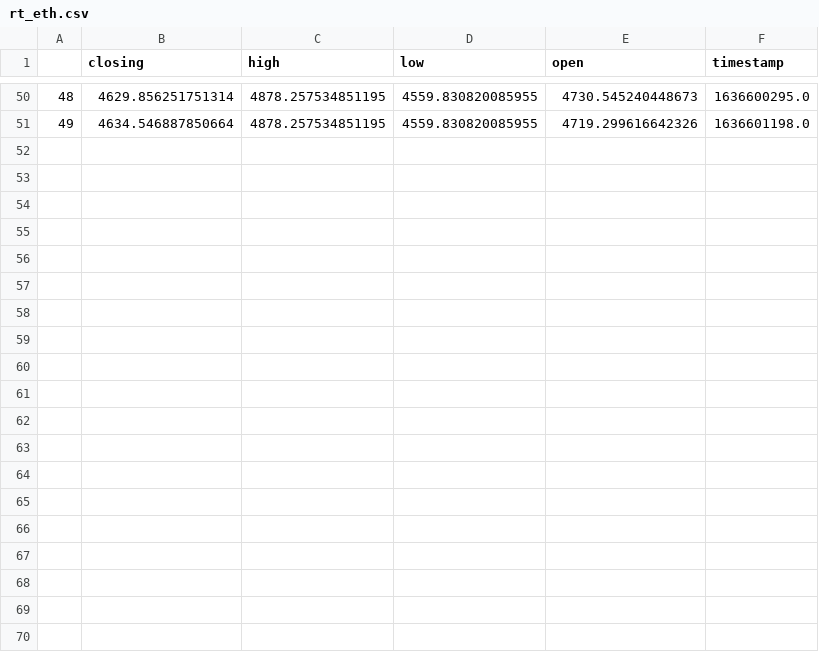
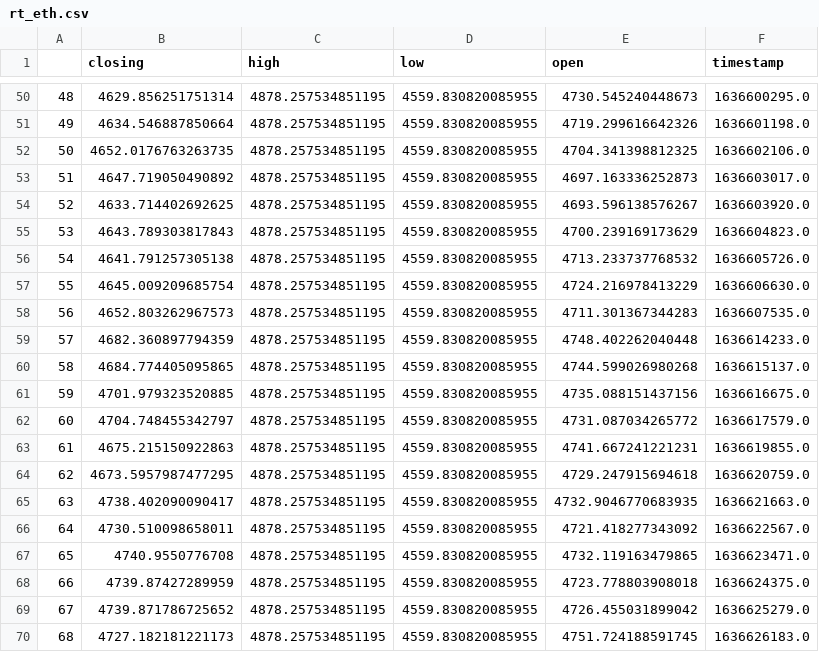
Before and after one commit to CRYPTIC-THESIS/gui, a CSV file: user/csv/rt_eth.csv, drawn as a sheet; only a part is shown, gaps mark what is left out; the diff covers the shown part only; the diff names each change by its address in the sheet, - before the commit and + after, or states it on an @@ line.

```diff
--- a/user/csv/rt_eth.csv
+++ b/user/csv/rt_eth.csv
+row 52: 50 | 4652.0176763263735 | 4878.257534851195 | 4559.830820085955 | 4704.341398812325 | 1636602106.0
+row 53: 51 | 4647.719050490892 | 4878.257534851195 | 4559.830820085955 | 4697.163336252873 | 1636603017.0
+row 54: 52 | 4633.714402692625 | 4878.257534851195 | 4559.830820085955 | 4693.596138576267 | 1636603920.0
+row 55: 53 | 4643.789303817843 | 4878.257534851195 | 4559.830820085955 | 4700.239169173629 | 1636604823.0
+row 56: 54 | 4641.791257305138 | 4878.257534851195 | 4559.830820085955 | 4713.233737768532 | 1636605726.0
+row 57: 55 | 4645.009209685754 | 4878.257534851195 | 4559.830820085955 | 4724.216978413229 | 1636606630.0
+row 58: 56 | 4652.803262967573 | 4878.257534851195 | 4559.830820085955 | 4711.301367344283 | 1636607535.0
+row 59: 57 | 4682.360897794359 | 4878.257534851195 | 4559.830820085955 | 4748.402262040448 | 1636614233.0
+row 60: 58 | 4684.774405095865 | 4878.257534851195 | 4559.830820085955 | 4744.599026980268 | 1636615137.0
+row 61: 59 | 4701.979323520885 | 4878.257534851195 | 4559.830820085955 | 4735.088151437156 | 1636616675.0
+row 62: 60 | 4704.748455342797 | 4878.257534851195 | 4559.830820085955 | 4731.087034265772 | 1636617579.0
+row 63: 61 | 4675.215150922863 | 4878.257534851195 | 4559.830820085955 | 4741.667241221231 | 1636619855.0
+row 64: 62 | 4673.5957987477295 | 4878.257534851195 | 4559.830820085955 | 4729.247915694618 | 1636620759.0
+row 65: 63 | 4738.402090090417 | 4878.257534851195 | 4559.830820085955 | 4732.9046770683935 | 1636621663.0
+row 66: 64 | 4730.510098658011 | 4878.257534851195 | 4559.830820085955 | 4721.418277343092 | 1636622567.0
+row 67: 65 | 4740.9550776708 | 4878.257534851195 | 4559.830820085955 | 4732.119163479865 | 1636623471.0
+row 68: 66 | 4739.87427289959 | 4878.257534851195 | 4559.830820085955 | 4723.778803908018 | 1636624375.0
+row 69: 67 | 4739.871786725652 | 4878.257534851195 | 4559.830820085955 | 4726.455031899042 | 1636625279.0
+row 70: 68 | 4727.182181221173 | 4878.257534851195 | 4559.830820085955 | 4751.724188591745 | 1636626183.0
```
Also changed, not shown: 9 added rows elsewhere in this file, user/csv/rt_btc.csv, user/csv/rt_doge.csv, 3 other files.
